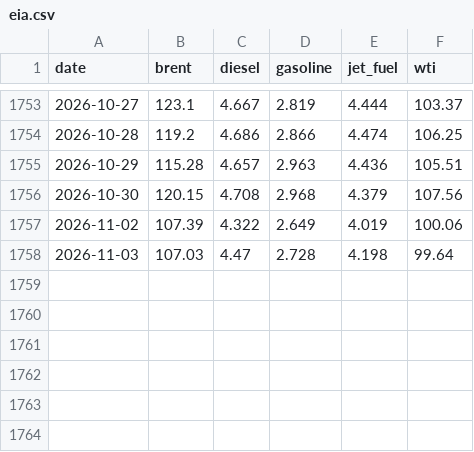
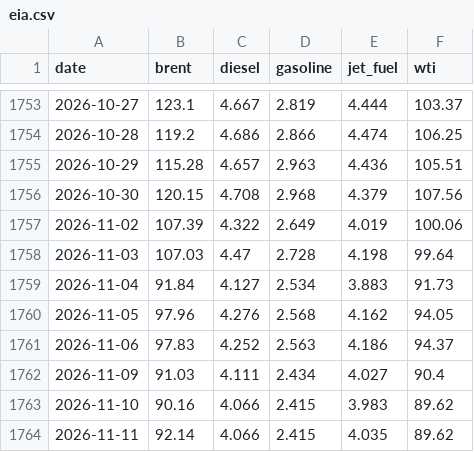
Before and after one commit to jmagomez/b3-derivatives-dashboard, a CSV file: data/eia.csv, drawn as a sheet; only a part is shown, gaps mark what is left out; the diff names each change by its address in the sheet, - before the commit and + after, or states it on an @@ line.

```diff
--- a/data/eia.csv
+++ b/data/eia.csv
+row 1759: 2026-11-04 | 91.84 | 4.127 | 2.534 | 3.883 | 91.73
+row 1760: 2026-11-05 | 97.96 | 4.276 | 2.568 | 4.162 | 94.05
+row 1761: 2026-11-06 | 97.83 | 4.252 | 2.563 | 4.186 | 94.37
+row 1762: 2026-11-09 | 91.03 | 4.111 | 2.434 | 4.027 | 90.4
+row 1763: 2026-11-10 | 90.16 | 4.066 | 2.415 | 3.983 | 89.62
+row 1764: 2026-11-11 | 92.14 | 4.066 | 2.415 | 4.035 | 89.62
```
Also changed, not shown: data/bcb/ipca.csv, data/bcb/ptax_venda.csv, 2 other files.
